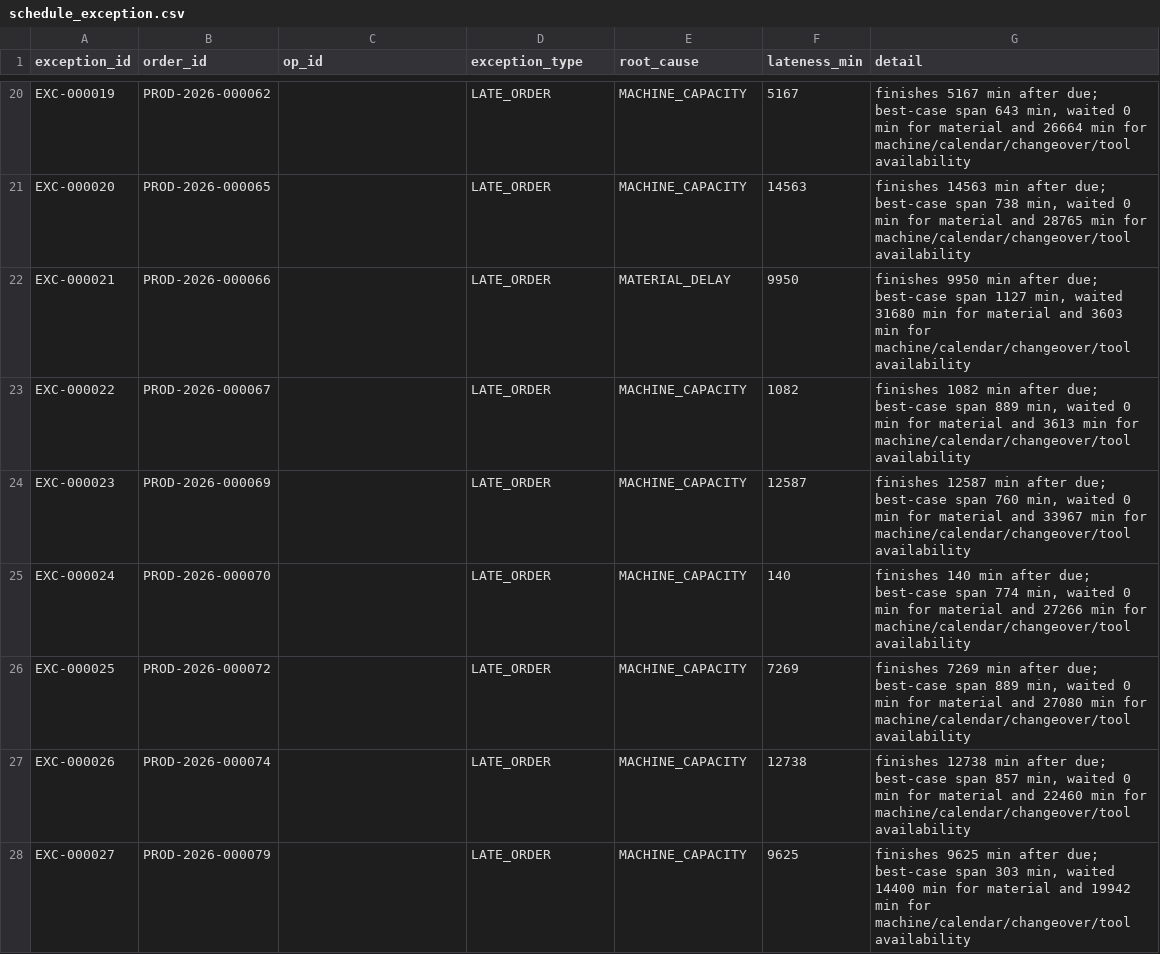
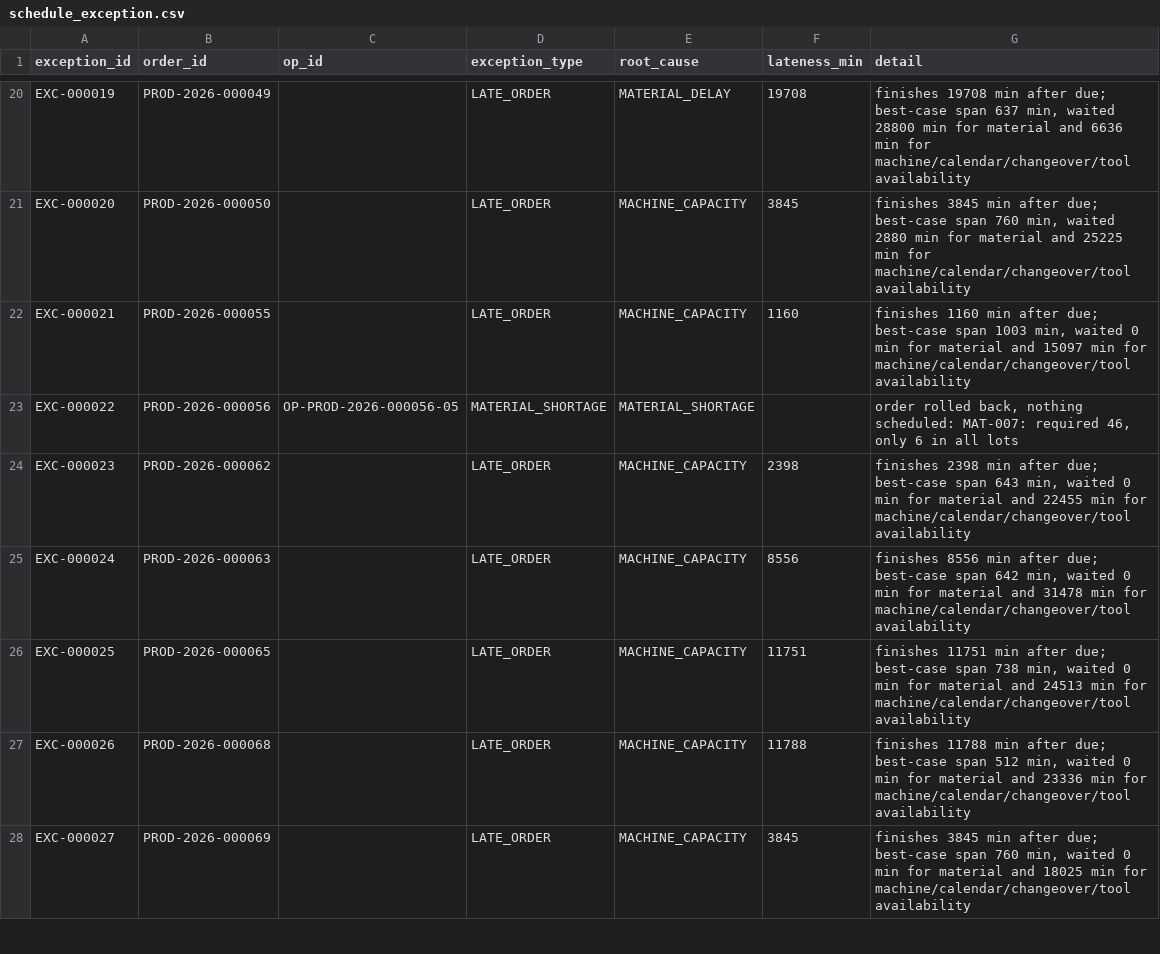
Before and after one commit to IamGaurav-jav/yottaflex-scheduling-data, a CSV file: data/starter/csv/schedule_exception.csv, drawn as a sheet; only a part is shown, gaps mark what is left out; the diff covers the shown part only; the diff names each change by its address in the sheet, - before the commit and + after, or states it on an @@ line.

```diff
--- a/data/starter/csv/schedule_exception.csv
+++ b/data/starter/csv/schedule_exception.csv
-B20 (order_id): PROD-2026-000062
+B20 (order_id): PROD-2026-000049
-E20 (root_cause): MACHINE_CAPACITY
+E20 (root_cause): MATERIAL_DELAY
-F20 (lateness_min): 5167
+F20 (lateness_min): 19708
-G20 (detail): finishes 5167 min after due; best-case span 643 min, waited 0 min for material and 26664 min for…
+G20 (detail): finishes 19708 min after due; best-case span 637 min, waited 28800 min for material and 6636 min for…
-B21 (order_id): PROD-2026-000065
+B21 (order_id): PROD-2026-000050
-F21 (lateness_min): 14563
+F21 (lateness_min): 3845
-G21 (detail): finishes 14563 min after due; best-case span 738 min, waited 0 min for material and 28765 min for…
+G21 (detail): finishes 3845 min after due; best-case span 760 min, waited 2880 min for material and 25225 min for…
-B22 (order_id): PROD-2026-000066
+B22 (order_id): PROD-2026-000055
-E22 (root_cause): MATERIAL_DELAY
+E22 (root_cause): MACHINE_CAPACITY
-F22 (lateness_min): 9950
+F22 (lateness_min): 1160
-G22 (detail): finishes 9950 min after due; best-case span 1127 min, waited 31680 min for material and 3603 min for…
+G22 (detail): finishes 1160 min after due; best-case span 1003 min, waited 0 min for material and 15097 min for…
-B23 (order_id): PROD-2026-000067
+B23 (order_id): PROD-2026-000056
-C23 (op_id): (empty)
+C23 (op_id): OP-PROD-2026-000056-05
-D23 (exception_type): LATE_ORDER
+D23 (exception_type): MATERIAL_SHORTAGE
-E23 (root_cause): MACHINE_CAPACITY
+E23 (root_cause): MATERIAL_SHORTAGE
-F23 (lateness_min): 1082
+F23 (lateness_min): (empty)
-G23 (detail): finishes 1082 min after due; best-case span 889 min, waited 0 min for material and 3613 min for machine/calendar/changeover/tool availability
+G23 (detail): order rolled back, nothing scheduled: MAT-007: required 46, only 6 in all lots
-B24 (order_id): PROD-2026-000069
+B24 (order_id): PROD-2026-000062
-F24 (lateness_min): 12587
+F24 (lateness_min): 2398
-G24 (detail): finishes 12587 min after due; best-case span 760 min, waited 0 min for material and 33967 min for…
+G24 (detail): finishes 2398 min after due; best-case span 643 min, waited 0 min for material and 22455 min for…
-B25 (order_id): PROD-2026-000070
+B25 (order_id): PROD-2026-000063
-F25 (lateness_min): 140
+F25 (lateness_min): 8556
-G25 (detail): finishes 140 min after due; best-case span 774 min, waited 0 min for material and 27266 min for…
+G25 (detail): finishes 8556 min after due; best-case span 642 min, waited 0 min for material and 31478 min for…
-B26 (order_id): PROD-2026-000072
+B26 (order_id): PROD-2026-000065
-F26 (lateness_min): 7269
+F26 (lateness_min): 11751
-G26 (detail): finishes 7269 min after due; best-case span 889 min, waited 0 min for material and 27080 min for…
+G26 (detail): finishes 11751 min after due; best-case span 738 min, waited 0 min for material and 24513 min for…
-B27 (order_id): PROD-2026-000074
+B27 (order_id): PROD-2026-000068
-F27 (lateness_min): 12738
+F27 (lateness_min): 11788
-G27 (detail): finishes 12738 min after due; best-case span 857 min, waited 0 min for material and 22460 min for…
+G27 (detail): finishes 11788 min after due; best-case span 512 min, waited 0 min for material and 23336 min for…
-B28 (order_id): PROD-2026-000079
+B28 (order_id): PROD-2026-000069
-F28 (lateness_min): 9625
+F28 (lateness_min): 3845
-G28 (detail): finishes 9625 min after due; best-case span 303 min, waited 14400 min for material and 19942 min for…
+G28 (detail): finishes 3845 min after due; best-case span 760 min, waited 0 min for material and 18025 min for…
```
Also changed, not shown: 7 added rows and 80 edited cells elsewhere in this file, data/full/csv/material_consumption.csv, data/full/csv/operation_schedule.csv, 40 other files.
